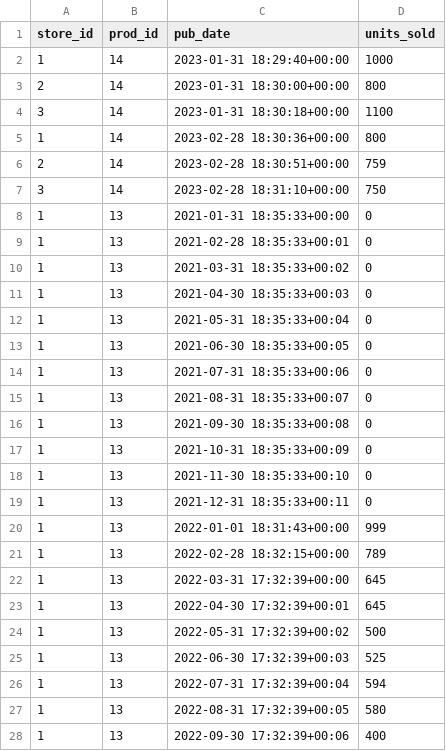
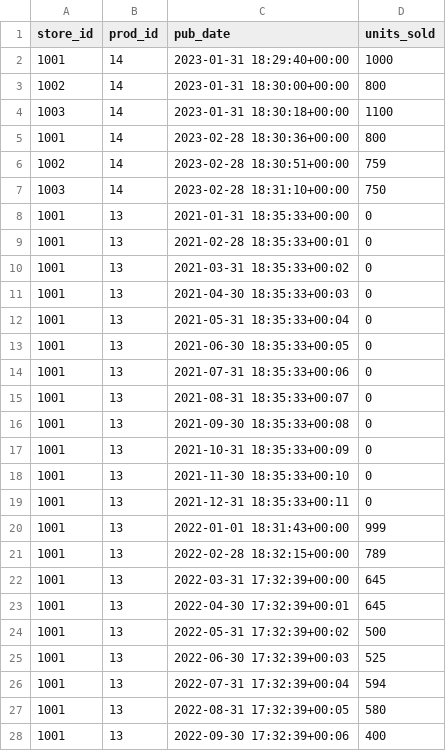
Before and after one commit to EyadA-G/kluster, a CSV file: apple_sales.csv, drawn as a sheet; only a part is shown; the diff covers the shown part only.

```diff
--- a/apple_sales.csv
+++ b/apple_sales.csv
@@ -1,28 +1,28 @@
 store_id,prod_id,pub_date,units_sold
-1,14,2023-01-31 18:29:40+00:00,1000
-2,14,2023-01-31 18:30:00+00:00,800
-3,14,2023-01-31 18:30:18+00:00,1100
-1,14,2023-02-28 18:30:36+00:00,800
-2,14,2023-02-28 18:30:51+00:00,759
-3,14,2023-02-28 18:31:10+00:00,750
-1,13,2021-01-31 18:35:33+00:00,0
-1,13,2021-02-28 18:35:33+00:01,0
-1,13,2021-03-31 18:35:33+00:02,0
-1,13,2021-04-30 18:35:33+00:03,0
-1,13,2021-05-31 18:35:33+00:04,0
-1,13,2021-06-30 18:35:33+00:05,0
-1,13,2021-07-31 18:35:33+00:06,0
-1,13,2021-08-31 18:35:33+00:07,0
-1,13,2021-09-30 18:35:33+00:08,0
-1,13,2021-10-31 18:35:33+00:09,0
-1,13,2021-11-30 18:35:33+00:10,0
-1,13,2021-12-31 18:35:33+00:11,0
-1,13,2022-01-01 18:31:43+00:00,999
-1,13,2022-02-28 18:32:15+00:00,789
-1,13,2022-03-31 17:32:39+00:00,645
-1,13,2022-04-30 17:32:39+00:01,645
-1,13,2022-05-31 17:32:39+00:02,500
-1,13,2022-06-30 17:32:39+00:03,525
-1,13,2022-07-31 17:32:39+00:04,594
-1,13,2022-08-31 17:32:39+00:05,580
-1,13,2022-09-30 17:32:39+00:06,400
+1001,14,2023-01-31 18:29:40+00:00,1000
+1002,14,2023-01-31 18:30:00+00:00,800
+1003,14,2023-01-31 18:30:18+00:00,1100
+1001,14,2023-02-28 18:30:36+00:00,800
+1002,14,2023-02-28 18:30:51+00:00,759
+1003,14,2023-02-28 18:31:10+00:00,750
+1001,13,2021-01-31 18:35:33+00:00,0
+1001,13,2021-02-28 18:35:33+00:01,0
+1001,13,2021-03-31 18:35:33+00:02,0
+1001,13,2021-04-30 18:35:33+00:03,0
+1001,13,2021-05-31 18:35:33+00:04,0
+1001,13,2021-06-30 18:35:33+00:05,0
+1001,13,2021-07-31 18:35:33+00:06,0
+1001,13,2021-08-31 18:35:33+00:07,0
+1001,13,2021-09-30 18:35:33+00:08,0
+1001,13,2021-10-31 18:35:33+00:09,0
+1001,13,2021-11-30 18:35:33+00:10,0
+1001,13,2021-12-31 18:35:33+00:11,0
+1001,13,2022-01-01 18:31:43+00:00,999
+1001,13,2022-02-28 18:32:15+00:00,789
+1001,13,2022-03-31 17:32:39+00:00,645
+1001,13,2022-04-30 17:32:39+00:01,645
+1001,13,2022-05-31 17:32:39+00:02,500
+1001,13,2022-06-30 17:32:39+00:03,525
+1001,13,2022-07-31 17:32:39+00:04,594
+1001,13,2022-08-31 17:32:39+00:05,580
+1001,13,2022-09-30 17:32:39+00:06,400
```
Also changed, not shown: 134 edited cells elsewhere in this file, 3 other files.
